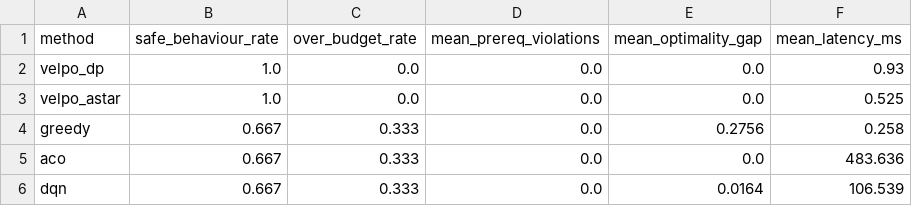
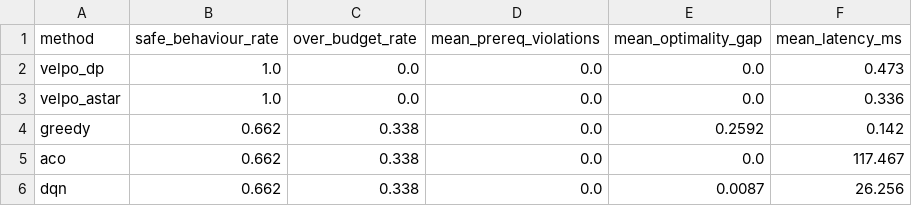
Before and after one commit to adrija-bhattacharya/syntropix-data-skills-coach, a CSV file: results/summary.csv, drawn as a sheet.

```diff
--- a/results/summary.csv
+++ b/results/summary.csv
@@ -1,6 +1,6 @@
 method,safe_behaviour_rate,over_budget_rate,mean_prereq_violations,mean_optimality_gap,mean_latency_ms
-velpo_dp,1.0,0.0,0.0,0.0,0.93
-velpo_astar,1.0,0.0,0.0,0.0,0.525
-greedy,0.667,0.333,0.0,0.2756,0.258
-aco,0.667,0.333,0.0,0.0,483.636
-dqn,0.667,0.333,0.0,0.0164,106.539
+velpo_dp,1.0,0.0,0.0,0.0,0.473
+velpo_astar,1.0,0.0,0.0,0.0,0.336
+greedy,0.662,0.338,0.0,0.2592,0.142
+aco,0.662,0.338,0.0,0.0,117.467
+dqn,0.662,0.338,0.0,0.0087,26.256
```
Also changed, not shown: 39 other files.
